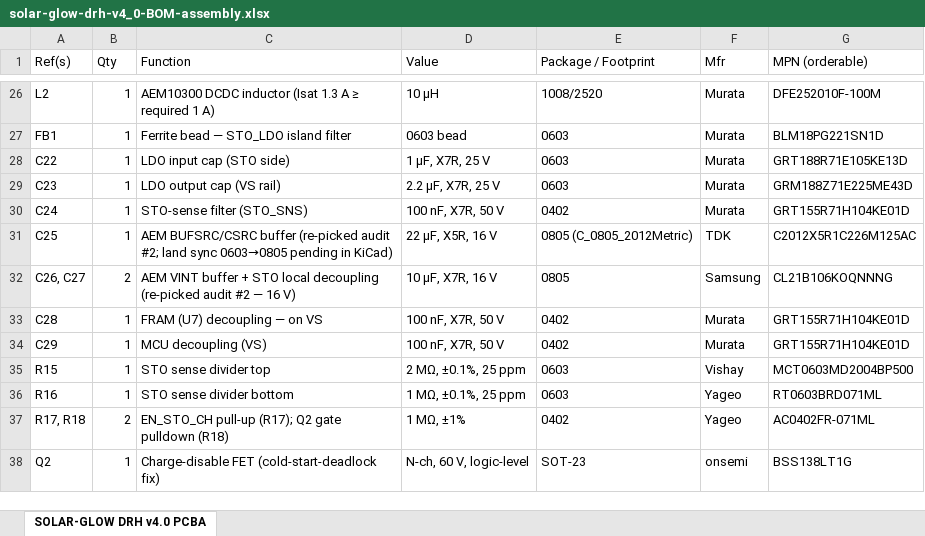
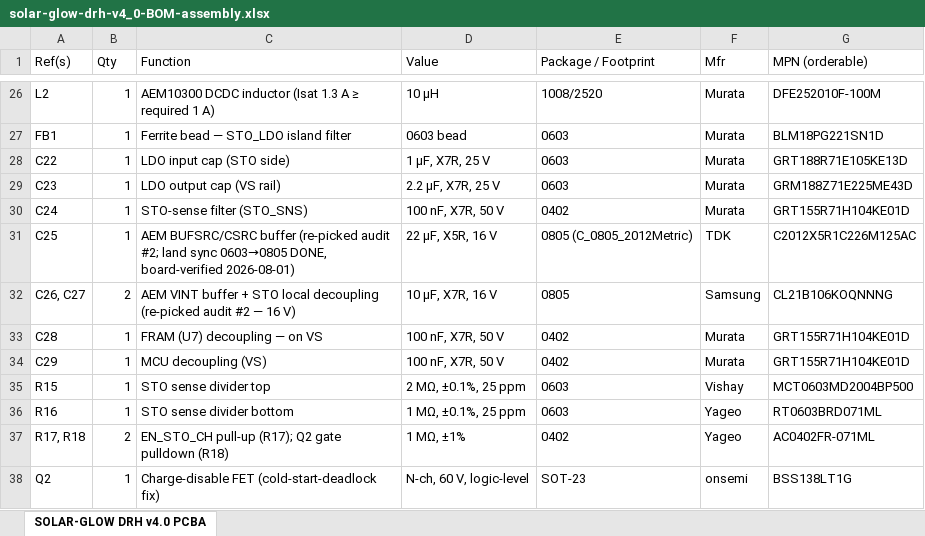
Before and after one commit to devinhorowitz/solar-business-card, an Excel workbook: BOM/solar-glow-drh-v4_0-BOM-assembly.xlsx, sheet SOLAR-GLOW DRH v4.0 PCBA, drawn as a sheet; only a part is shown, gaps mark what is left out; values as stored, in another font and other column widths than the file's, no borders; the diff names each change by its address in the sheet, - before the commit and + after, or states it on an @@ line.

```diff
--- a/BOM/solar-glow-drh-v4_0-BOM-assembly.xlsx (sheet SOLAR-GLOW DRH v4.0 PCBA)
+++ b/BOM/solar-glow-drh-v4_0-BOM-assembly.xlsx (sheet SOLAR-GLOW DRH v4.0 PCBA)
-C31 (Function): …sync 0603→0805 pending in KiCad)
+C31 (Function): …sync 0603→0805 DONE, board-verified 2026-08-01)
```
Also changed, not shown: BOM/solar-glow-drh-v4_0-BOM.xlsx, 6 other files.
